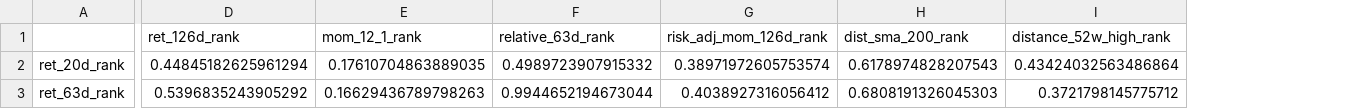
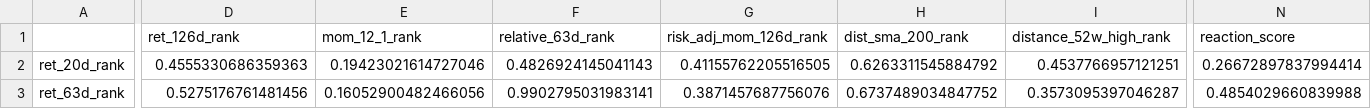
Before and after one commit to sebastianhoelzken-glitch/quant_scanner_feed, a CSV file: published/factor_correlation_latest.csv, drawn as a sheet; only a part is shown, gaps mark what is left out; the diff covers the shown part only; the diff names each change by its address in the sheet, - before the commit and + after, or states it on an @@ line.

```diff
--- a/published/factor_correlation_latest.csv
+++ b/published/factor_correlation_latest.csv
+column N (reaction_score), rows 2-3: 0.26672897837994414 | 0.4854029660839988
-D2 (ret_126d_rank): 0.44845182625961294
+D2 (ret_126d_rank): 0.4555330686359363
-E2 (mom_12_1_rank): 0.17610704863889035
+E2 (mom_12_1_rank): 0.19423021614727046
-F2 (relative_63d_rank): 0.4989723907915332
+F2 (relative_63d_rank): 0.4826924145041143
-G2 (risk_adj_mom_126d_rank): 0.38971972605753574
+G2 (risk_adj_mom_126d_rank): 0.41155762205516505
-H2 (dist_sma_200_rank): 0.6178974828207543
+H2 (dist_sma_200_rank): 0.6263311545884792
-I2 (distance_52w_high_rank): 0.43424032563486864
+I2 (distance_52w_high_rank): 0.4537766957121251
-D3 (ret_126d_rank): 0.5396835243905292
+D3 (ret_126d_rank): 0.5275176761481456
-E3 (mom_12_1_rank): 0.16629436789798263
+E3 (mom_12_1_rank): 0.16052900482466056
-F3 (relative_63d_rank): 0.9944652194673044
+F3 (relative_63d_rank): 0.9902795031983141
-G3 (risk_adj_mom_126d_rank): 0.4038927316056412
+G3 (risk_adj_mom_126d_rank): 0.3871457687756076
-H3 (dist_sma_200_rank): 0.6808191326045303
+H3 (dist_sma_200_rank): 0.6737489034847752
-I3 (distance_52w_high_rank): 0.3721798145775712
+I3 (distance_52w_high_rank): 0.3573095397046287
```
Also changed, not shown: 1 added row and 120 edited cells elsewhere in this file, published/breakout_confirmation_latest.csv, published/challenger_shadow_latest.csv, 40 other files.
